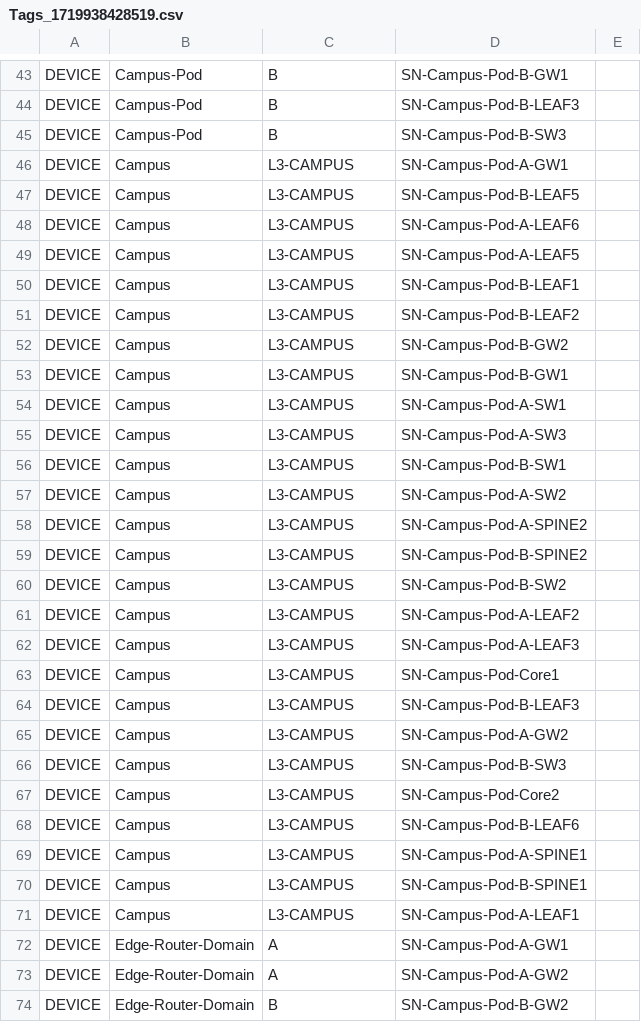
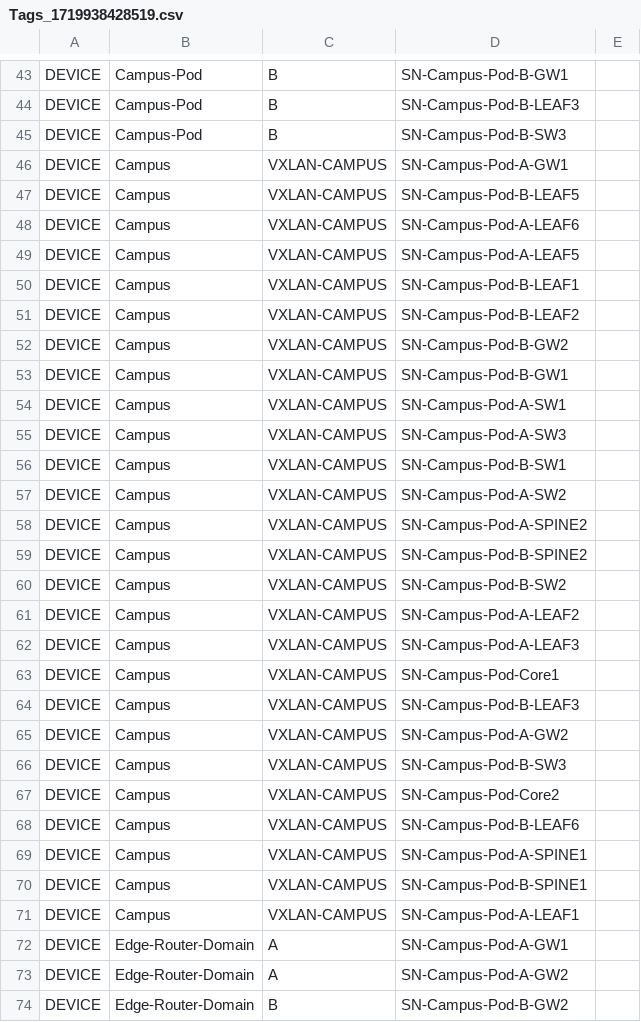
Before and after one commit to arista-netdevops-community/CloudVisionPortal-Examples, a CSV file: CloudVision_Studios/Tech_Library_Campus/VXLAN_Campus/Tags_1719938428519.csv, drawn as a sheet; only a part is shown, gaps mark what is left out.

Commit message:
Update Tags_1719938428519.csv

```diff
--- a/CloudVision_Studios/Tech_Library_Campus/VXLAN_Campus/Tags_1719938428519.csv
+++ b/CloudVision_Studios/Tech_Library_Campus/VXLAN_Campus/Tags_1719938428519.csv
@@ -45,28 +45,28 @@ DEVICE,Campus-Pod,B,SN-Campus-Pod-B-LEAF3
 DEVICE,Campus-Pod,B,SN-Campus-Pod-B-SW3
-DEVICE,Campus,L3-CAMPUS,SN-Campus-Pod-A-GW1
-DEVICE,Campus,L3-CAMPUS,SN-Campus-Pod-B-LEAF5
-DEVICE,Campus,L3-CAMPUS,SN-Campus-Pod-A-LEAF6
-DEVICE,Campus,L3-CAMPUS,SN-Campus-Pod-A-LEAF5
-DEVICE,Campus,L3-CAMPUS,SN-Campus-Pod-B-LEAF1
-DEVICE,Campus,L3-CAMPUS,SN-Campus-Pod-B-LEAF2
-DEVICE,Campus,L3-CAMPUS,SN-Campus-Pod-B-GW2
-DEVICE,Campus,L3-CAMPUS,SN-Campus-Pod-B-GW1
-DEVICE,Campus,L3-CAMPUS,SN-Campus-Pod-A-SW1
-DEVICE,Campus,L3-CAMPUS,SN-Campus-Pod-A-SW3
-DEVICE,Campus,L3-CAMPUS,SN-Campus-Pod-B-SW1
-DEVICE,Campus,L3-CAMPUS,SN-Campus-Pod-A-SW2
-DEVICE,Campus,L3-CAMPUS,SN-Campus-Pod-A-SPINE2
-DEVICE,Campus,L3-CAMPUS,SN-Campus-Pod-B-SPINE2
-DEVICE,Campus,L3-CAMPUS,SN-Campus-Pod-B-SW2
-DEVICE,Campus,L3-CAMPUS,SN-Campus-Pod-A-LEAF2
-DEVICE,Campus,L3-CAMPUS,SN-Campus-Pod-A-LEAF3
-DEVICE,Campus,L3-CAMPUS,SN-Campus-Pod-Core1
-DEVICE,Campus,L3-CAMPUS,SN-Campus-Pod-B-LEAF3
-DEVICE,Campus,L3-CAMPUS,SN-Campus-Pod-A-GW2
-DEVICE,Campus,L3-CAMPUS,SN-Campus-Pod-B-SW3
-DEVICE,Campus,L3-CAMPUS,SN-Campus-Pod-Core2
-DEVICE,Campus,L3-CAMPUS,SN-Campus-Pod-B-LEAF6
-DEVICE,Campus,L3-CAMPUS,SN-Campus-Pod-A-SPINE1
-DEVICE,Campus,L3-CAMPUS,SN-Campus-Pod-B-SPINE1
-DEVICE,Campus,L3-CAMPUS,SN-Campus-Pod-A-LEAF1
+DEVICE,Campus,VXLAN-CAMPUS,SN-Campus-Pod-A-GW1
+DEVICE,Campus,VXLAN-CAMPUS,SN-Campus-Pod-B-LEAF5
+DEVICE,Campus,VXLAN-CAMPUS,SN-Campus-Pod-A-LEAF6
+DEVICE,Campus,VXLAN-CAMPUS,SN-Campus-Pod-A-LEAF5
+DEVICE,Campus,VXLAN-CAMPUS,SN-Campus-Pod-B-LEAF1
+DEVICE,Campus,VXLAN-CAMPUS,SN-Campus-Pod-B-LEAF2
+DEVICE,Campus,VXLAN-CAMPUS,SN-Campus-Pod-B-GW2
+DEVICE,Campus,VXLAN-CAMPUS,SN-Campus-Pod-B-GW1
+DEVICE,Campus,VXLAN-CAMPUS,SN-Campus-Pod-A-SW1
+DEVICE,Campus,VXLAN-CAMPUS,SN-Campus-Pod-A-SW3
+DEVICE,Campus,VXLAN-CAMPUS,SN-Campus-Pod-B-SW1
+DEVICE,Campus,VXLAN-CAMPUS,SN-Campus-Pod-A-SW2
+DEVICE,Campus,VXLAN-CAMPUS,SN-Campus-Pod-A-SPINE2
+DEVICE,Campus,VXLAN-CAMPUS,SN-Campus-Pod-B-SPINE2
+DEVICE,Campus,VXLAN-CAMPUS,SN-Campus-Pod-B-SW2
+DEVICE,Campus,VXLAN-CAMPUS,SN-Campus-Pod-A-LEAF2
+DEVICE,Campus,VXLAN-CAMPUS,SN-Campus-Pod-A-LEAF3
+DEVICE,Campus,VXLAN-CAMPUS,SN-Campus-Pod-Core1
+DEVICE,Campus,VXLAN-CAMPUS,SN-Campus-Pod-B-LEAF3
+DEVICE,Campus,VXLAN-CAMPUS,SN-Campus-Pod-A-GW2
+DEVICE,Campus,VXLAN-CAMPUS,SN-Campus-Pod-B-SW3
+DEVICE,Campus,VXLAN-CAMPUS,SN-Campus-Pod-Core2
+DEVICE,Campus,VXLAN-CAMPUS,SN-Campus-Pod-B-LEAF6
+DEVICE,Campus,VXLAN-CAMPUS,SN-Campus-Pod-A-SPINE1
+DEVICE,Campus,VXLAN-CAMPUS,SN-Campus-Pod-B-SPINE1
+DEVICE,Campus,VXLAN-CAMPUS,SN-Campus-Pod-A-LEAF1
 DEVICE,Edge-Router-Domain,A,SN-Campus-Pod-A-GW1
```
